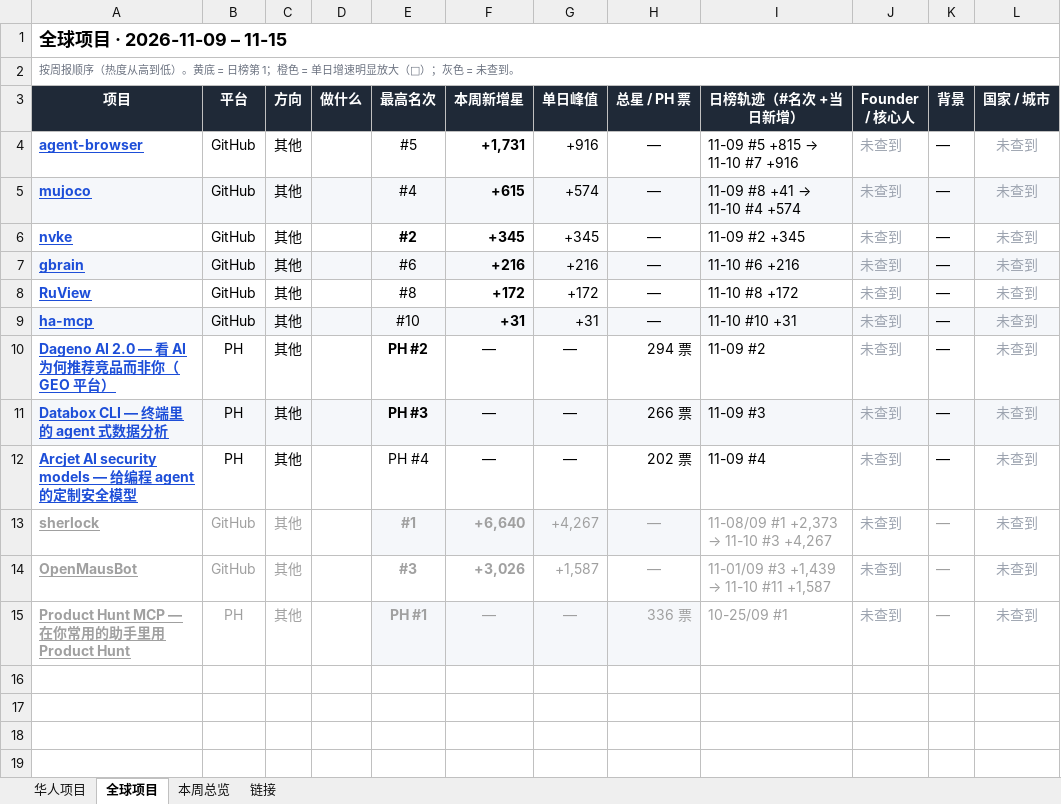
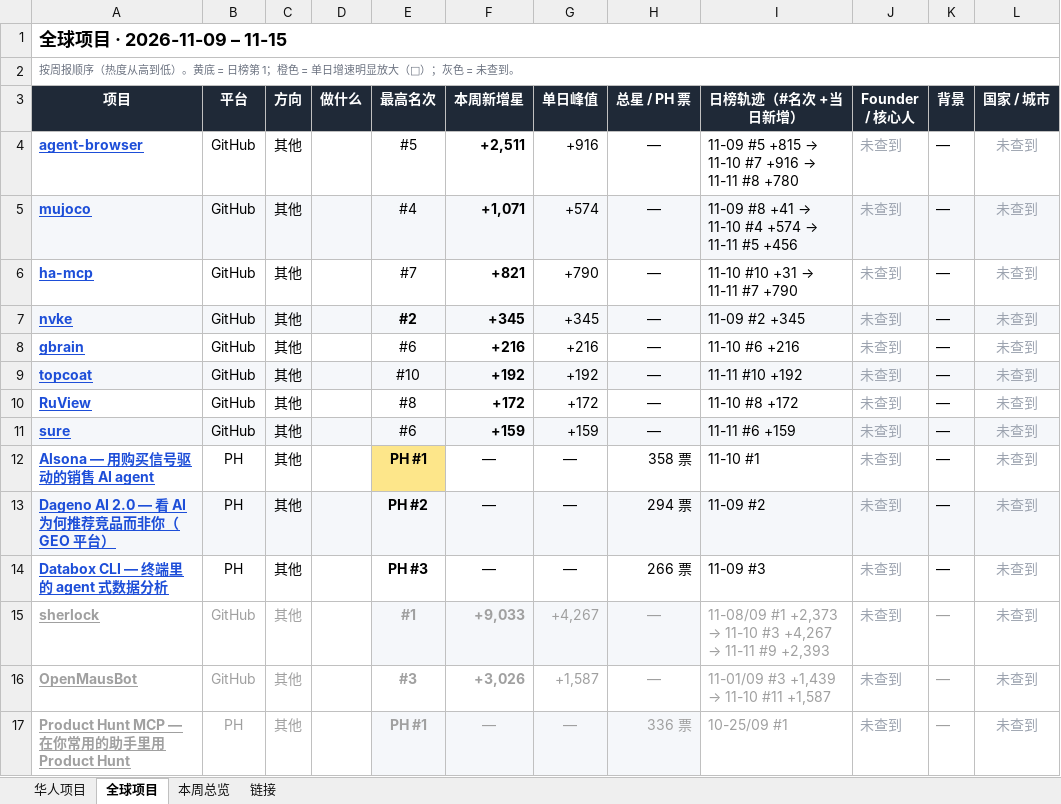
Before and after one commit to psylch/rising-projects, an Excel workbook: 2026-11-15/weekly-2026-11-15.xlsx, sheet 全球项目, drawn as a sheet; values as stored, in another font and other column widths than the file's, no borders; removed rows and columns are numbered as before the commit, all else as after; the diff names each change by its address in the sheet, - before the commit and + after, or states it on an @@ line.

Commit message:
Sourcing weekly 2026-11-15

```diff
--- a/2026-11-15/weekly-2026-11-15.xlsx (sheet 全球项目)
+++ b/2026-11-15/weekly-2026-11-15.xlsx (sheet 全球项目)
-F4 (本周新增星): +1,731
+F4 (本周新增星): +2,511
@@ I4 (日榜轨迹（#名次 +当日新增）): 11-09 #5 +815 → 11-10 #7 +916 → 11-09 #5 +815 → 11-10 #7 +916 → 11-11 #8 +780 @@
-F5 (本周新增星): +615
+F5 (本周新增星): +1,071
@@ I5 (日榜轨迹（#名次 +当日新增）): 11-09 #8 +41 → 11-10 #4 +574 → 11-09 #8 +41 → 11-10 #4 +574 → 11-11 #5 +456 @@
+row 6: ha-mcp | GitHub | 其他 |  | #7 | +821 | +790 | — | 11-10 #10 +31 → 11-11 #7 +790 | 未查到 | — | 未查到
-A7:L7 fill: none
+A7:L7 fill: #F5F7FA
-A8:L8 fill: #F5F7FA
+A8:L8 fill: none
+row 9: topcoat | GitHub | 其他 |  | #10 | +192 | +192 | — | 11-11 #10 +192 | 未查到 | — | 未查到
-A11 (项目): ha-mcp
+A11 (项目): sure
-E11 (最高名次): #10
+E11 (最高名次): #6
-F11 (本周新增星): +31
+F11 (本周新增星): +159
-G11 (单日峰值): +31
+G11 (单日峰值): +159
-I11 (日榜轨迹（#名次 +当日新增）): 11-10 #10 +31
+I11 (日榜轨迹（#名次 +当日新增）): 11-11 #6 +159
+row 12: Alsona — 用购买信号驱动的销售 AI agent | PH | 其他 |  | PH #1 | — | — | 358 票 | 11-10 #1 | 未查到 | — | 未查到
-A13:L13 fill: none
+A13:L13 fill: #F5F7FA
-A14:L14 fill: #F5F7FA
+A14:L14 fill: none
-row 12: Arcjet AI security models — 给编程 agent 的定制安全模型 | PH | 其他 |  | PH #4 | — | — | 202 票 | 11-09 #4 | 未查到 | — | 未查到
-F15 (本周新增星): +6,640
+F15 (本周新增星): +9,033
@@ I15 (日榜轨迹（#名次 +当日新增）): 11-08/09 #1 +2,373 → 11-10 #3 +4,267 → 11-08/09 #1 +2,373 → 11-10 #3 +4,267 → 11-11 #9 +2,393 @@
```
Also changed, not shown: sheet 链接, sheet 华人项目, sheet 本周总览, 2 other files.
